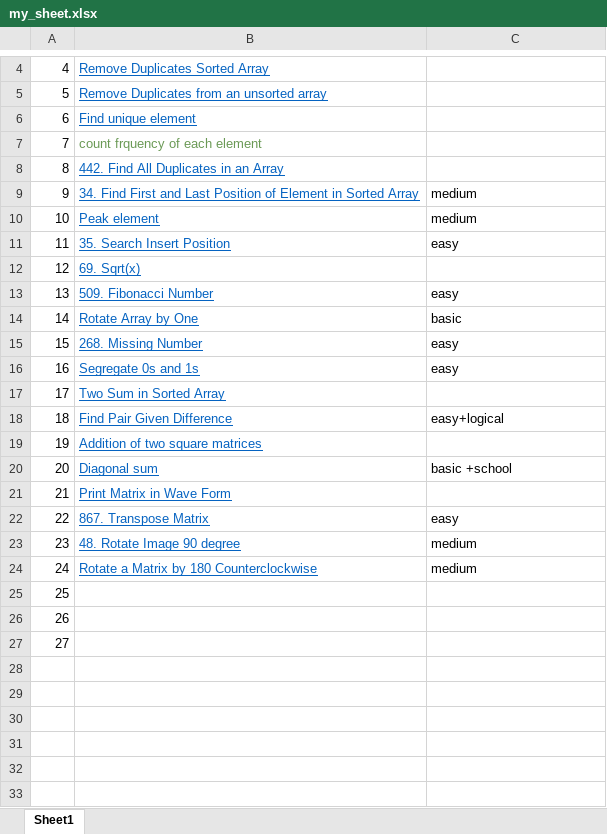
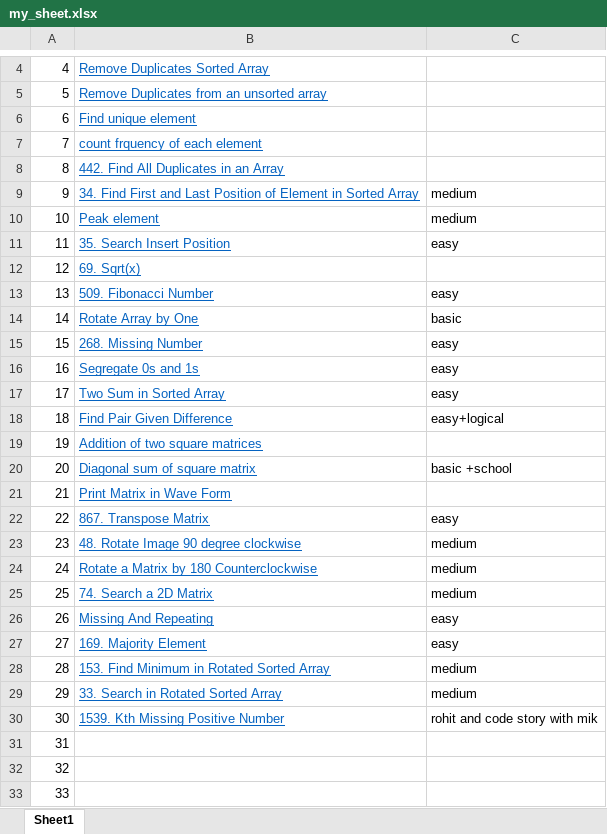
Before and after one commit to mishrabadal/data-structure-program, an Excel workbook: my_sheet.xlsx, sheet Sheet1, drawn as a sheet; only a part is shown, gaps mark what is left out; values as stored, in another font and other column widths than the file's, no borders; addresses are those after the commit; the diff names each change by its address in the sheet, - before the commit and + after, or states it on an @@ line.

```diff
--- a/my_sheet.xlsx (sheet Sheet1)
+++ b/my_sheet.xlsx (sheet Sheet1)
@@ B7 underline: off → on, text colour: #6A9955 → #0563C1 @@
-C17: (empty)
+C17: easy
-B20: Diagonal sum
+B20: Diagonal sum of square matrix
-B23: 48. Rotate Image 90 degree
+B23: 48. Rotate Image 90 degree clockwise
+row 25: 25 | 74. Search a 2D Matrix | medium
+row 26: 26 | Missing And Repeating | easy
+row 27: 27 | 169. Majority Element | easy
+row 28: 28 | 153. Find Minimum in Rotated Sorted Array | medium
+row 29: 29 | 33. Search in Rotated Sorted Array | medium
+row 30: 30 | 1539. Kth Missing Positive Number | rohit and code story with mik
@@ column A renumbered from row 31 down @@
```
Also changed, not shown: 14 other files.
